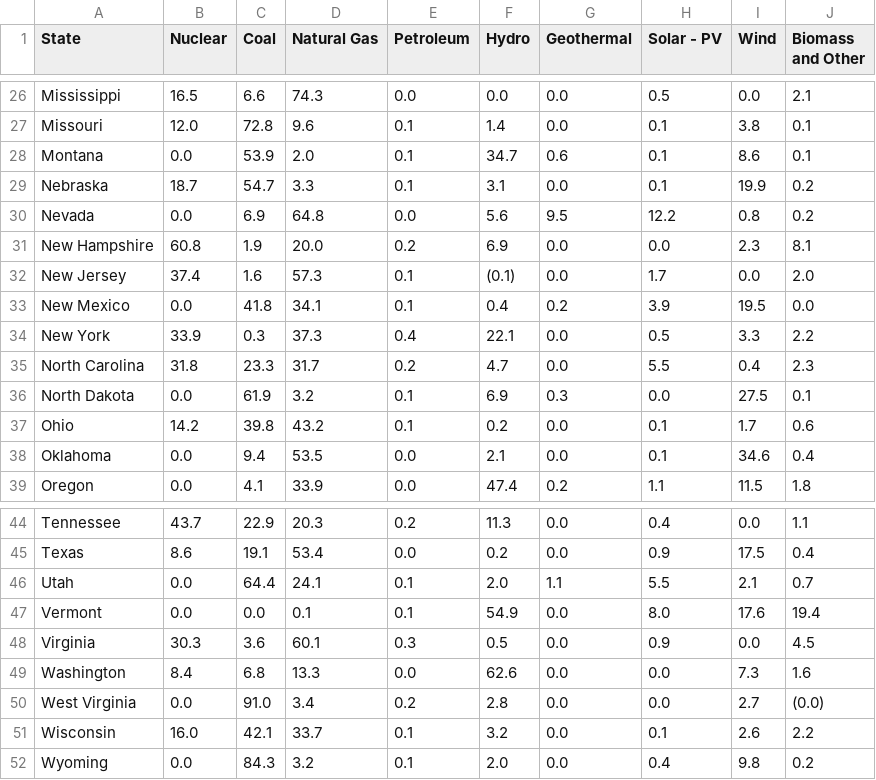
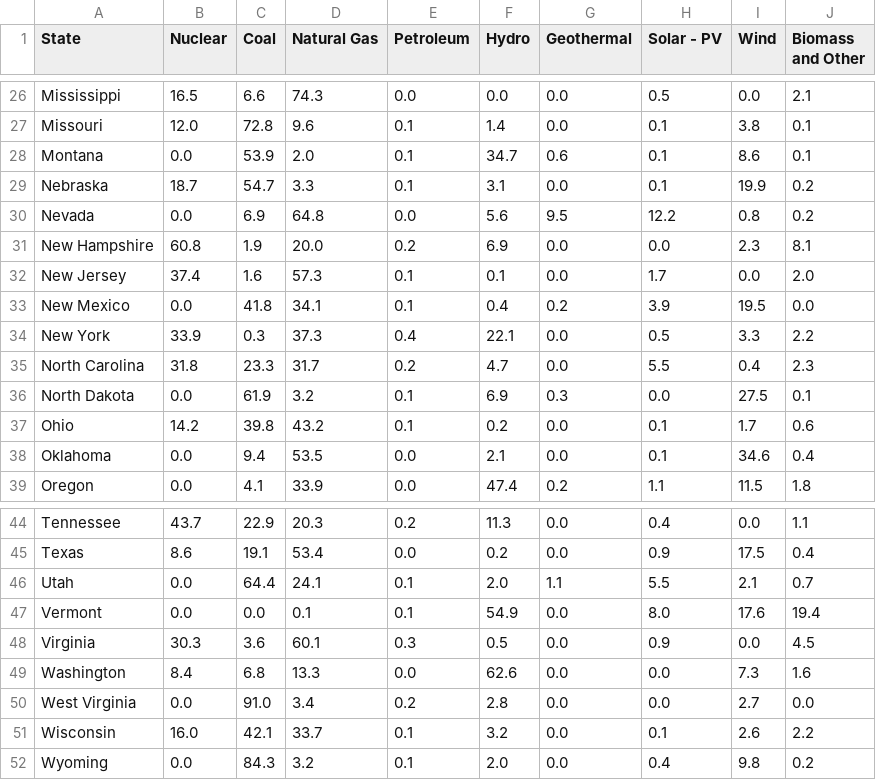
Before and after one commit to FAufenger/EnergyMeasured--deployedHeroku, a CSV file: Resources/US/us_percentage.csv, drawn as a sheet; only a part is shown, gaps mark what is left out.

```diff
--- a/Resources/US/us_percentage.csv
+++ b/Resources/US/us_percentage.csv
@@ -31,3 +31,3 @@ Nevada,0.0,6.9,64.8,0.0,5.6,9.5,12.2,0.8,0.2
 New Hampshire,60.8,1.9,20.0,0.2,6.9,0.0,0.0,2.3,8.1
-New Jersey,37.4,1.6,57.3,0.1,(0.1),0.0,1.7,0.0,2.0
+New Jersey,37.4,1.6,57.3,0.1,0.1,0.0,1.7,0.0,2.0
 New Mexico,0.0,41.8,34.1,0.1,0.4,0.2,3.9,19.5,0.0
@@ -49,3 +49,3 @@ Virginia,30.3,3.6,60.1,0.3,0.5,0.0,0.9,0.0,4.5
 Washington,8.4,6.8,13.3,0.0,62.6,0.0,0.0,7.3,1.6
-West Virginia,0.0,91.0,3.4,0.2,2.8,0.0,0.0,2.7,(0.0)
+West Virginia,0.0,91.0,3.4,0.2,2.8,0.0,0.0,2.7,0.0
 Wisconsin,16.0,42.1,33.7,0.1,3.2,0.0,0.1,2.6,2.2
```
Also changed, not shown: 5 other files.
